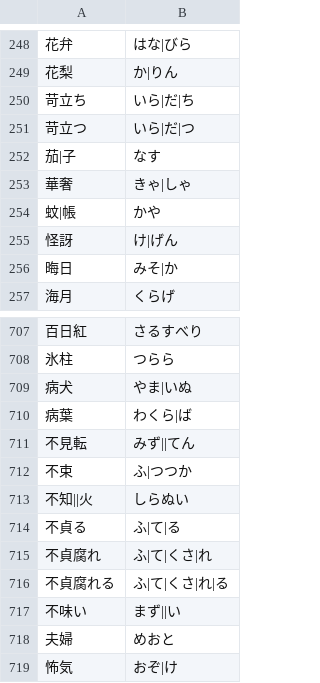
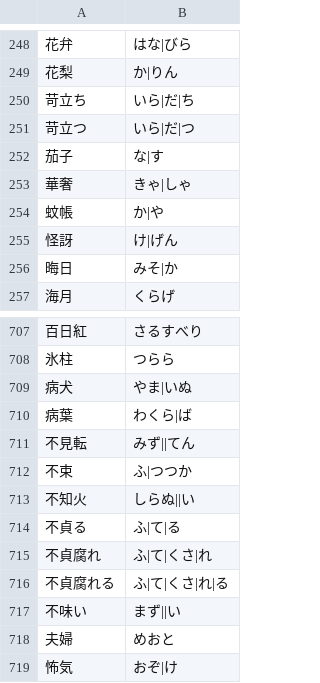
Before and after one commit to Tatoeba/tatomecab, a CSV file: readings.csv, drawn as a sheet; only a part is shown, gaps mark what is left out; removed rows and columns are numbered as before the commit, all else as after; the diff names each change by its address in the sheet, - before the commit and + after, or states it on an @@ line.

Commit message:
Fix separator in readings

```diff
--- a/readings.csv
+++ b/readings.csv
-row 252: 茄|子 | なす
+row 252: 茄子 | な|す
-row 254: 蚊|帳 | かや
+row 254: 蚊帳 | か|や
-row 713: 不知||火 | しらぬい
+row 713: 不知火 | しらぬ||い
```
